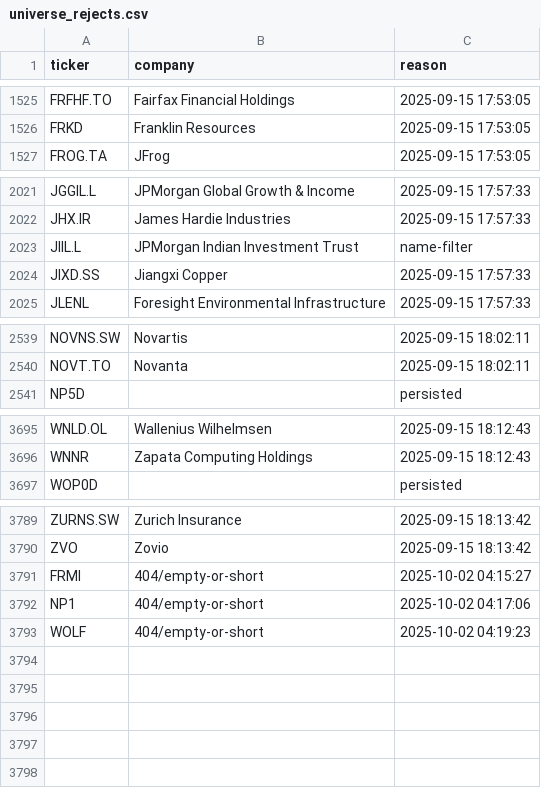
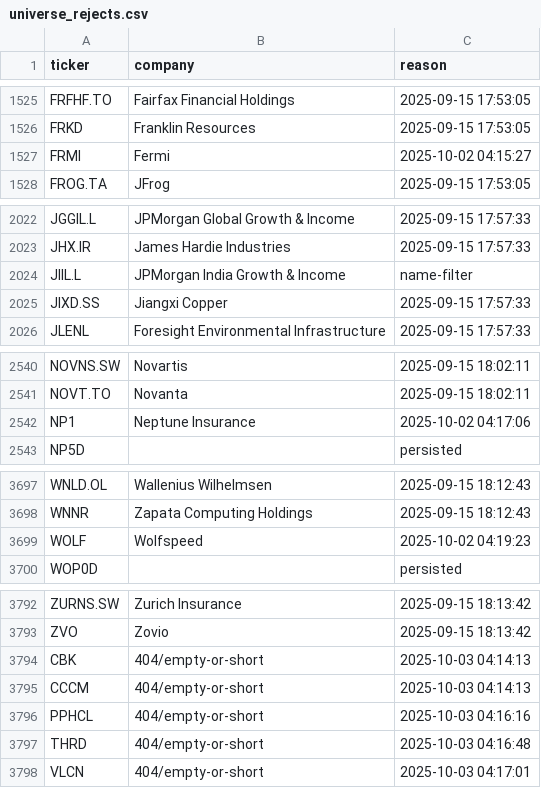
Before and after one commit to andrei1234D/GPT5, a CSV file: data/universe_rejects.csv, drawn as a sheet; only a part is shown, gaps mark what is left out.

```diff
--- a/data/universe_rejects.csv
+++ b/data/universe_rejects.csv
@@ -1526,2 +1526,3 @@ FRFHF.TO,Fairfax Financial Holdings,2025-09-15 17:53:05
 FRKD,Franklin Resources,2025-09-15 17:53:05
+FRMI,Fermi,2025-10-02 04:15:27
 FROG.TA,JFrog,2025-09-15 17:53:05
@@ -2022,3 +2023,3 @@ JGGIL.L,JPMorgan Global Growth & Income,2025-09-15 17:57:33
 JHX.IR,James Hardie Industries,2025-09-15 17:57:33
-JIIL.L,JPMorgan Indian Investment Trust,name-filter
+JIIL.L,JPMorgan India Growth & Income,name-filter
 JIXD.SS,Jiangxi Copper,2025-09-15 17:57:33
@@ -2540,2 +2541,3 @@ NOVNS.SW,Novartis,2025-09-15 18:02:11
 NOVT.TO,Novanta,2025-09-15 18:02:11
+NP1,Neptune Insurance,2025-10-02 04:17:06
 NP5D,,persisted
@@ -3696,2 +3698,3 @@ WNLD.OL,Wallenius Wilhelmsen,2025-09-15 18:12:43
 WNNR,Zapata Computing Holdings,2025-09-15 18:12:43
+WOLF,Wolfspeed,2025-10-02 04:19:23
 WOP0D,,persisted
@@ -3790,4 +3793,6 @@ ZURNS.SW,Zurich Insurance,2025-09-15 18:13:42
 ZVO,Zovio,2025-09-15 18:13:42
-FRMI,404/empty-or-short,2025-10-02 04:15:27
-NP1,404/empty-or-short,2025-10-02 04:17:06
-WOLF,404/empty-or-short,2025-10-02 04:19:23
+CBK,404/empty-or-short,2025-10-03 04:14:13
+CCCM,404/empty-or-short,2025-10-03 04:14:13
+PPHCL,404/empty-or-short,2025-10-03 04:16:16
+THRD,404/empty-or-short,2025-10-03 04:16:48
+VLCN,404/empty-or-short,2025-10-03 04:17:01
```
Also changed, not shown: data/stage1_kept.csv, data/stage2_merged.csv.
